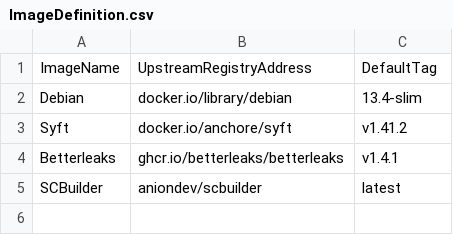
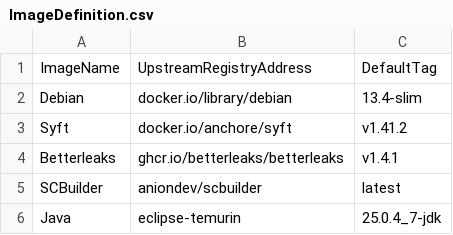
Before and after one commit to anionDevelopment/SCBuilder, a CSV file: .ScriptCollection/OCIImages/ImageDefinition.csv, drawn as a sheet; the diff names each change by its address in the sheet, - before the commit and + after, or states it on an @@ line.

```diff
--- a/.ScriptCollection/OCIImages/ImageDefinition.csv
+++ b/.ScriptCollection/OCIImages/ImageDefinition.csv
+row 6: Java | eclipse-temurin | 25.0.4_7-jdk
```
Also changed, not shown: 1 other file.
